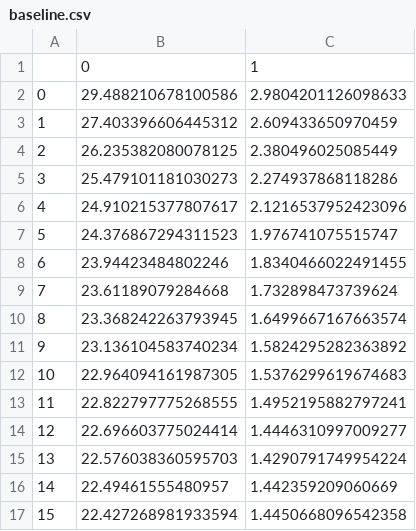
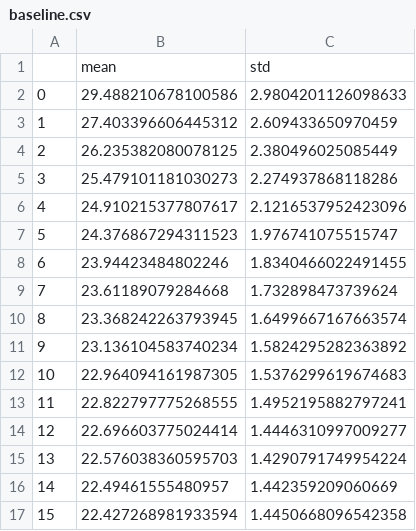
Before and after one commit to Xiaohui9607/mmvp, a CSV file: results/Experiement_object_based_all_behaviors/psnr/baseline.csv, drawn as a sheet.

```diff
--- a/results/Experiement_object_based_all_behaviors/psnr/baseline.csv
+++ b/results/Experiement_object_based_all_behaviors/psnr/baseline.csv
@@ -1,2 +1,2 @@
-,0,1
+,mean,std
 0,29.488210678100586,2.9804201126098633
```
Also changed, not shown: 6 other files.
